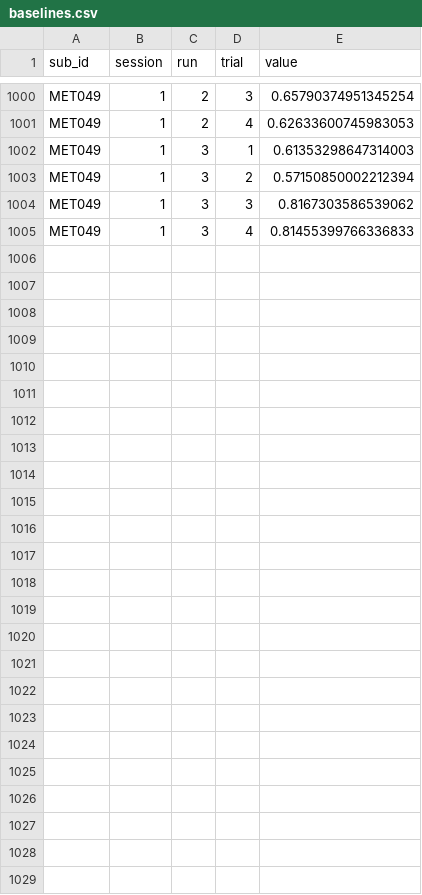
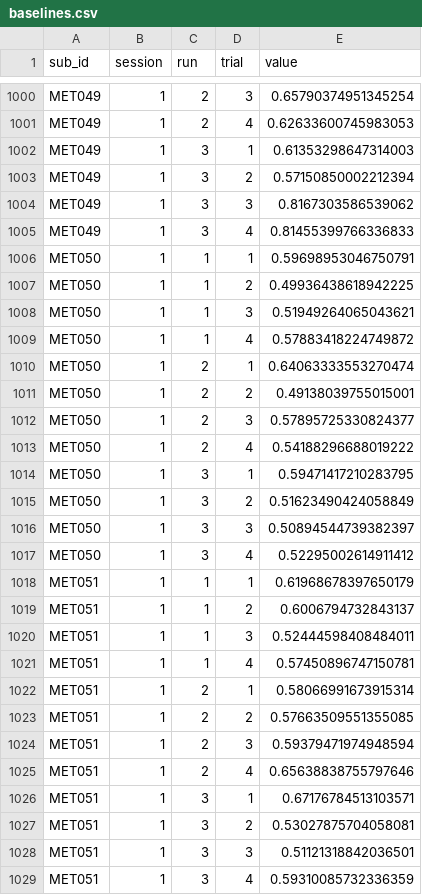
Before and after one commit to zevaz13/DataAnalysisGeneral, a CSV file: ssveps/files/baselines.csv, drawn as a sheet; only a part is shown, gaps mark what is left out; the diff covers the shown part only; the diff names each change by its address in the sheet, - before the commit and + after, or states it on an @@ line.

```diff
--- a/ssveps/files/baselines.csv
+++ b/ssveps/files/baselines.csv
+row 1006: MET050 | 1 | 1 | 1 | 0.59698953046750791
+row 1007: MET050 | 1 | 1 | 2 | 0.49936438618942225
+row 1008: MET050 | 1 | 1 | 3 | 0.51949264065043621
+row 1009: MET050 | 1 | 1 | 4 | 0.57883418224749872
+row 1010: MET050 | 1 | 2 | 1 | 0.64063333553270474
+row 1011: MET050 | 1 | 2 | 2 | 0.49138039755015001
+row 1012: MET050 | 1 | 2 | 3 | 0.57895725330824377
+row 1013: MET050 | 1 | 2 | 4 | 0.54188296688019222
+row 1014: MET050 | 1 | 3 | 1 | 0.59471417210283795
+row 1015: MET050 | 1 | 3 | 2 | 0.51623490424058849
+row 1016: MET050 | 1 | 3 | 3 | 0.50894544739382397
+row 1017: MET050 | 1 | 3 | 4 | 0.52295002614911412
+row 1018: MET051 | 1 | 1 | 1 | 0.61968678397650179
+row 1019: MET051 | 1 | 1 | 2 | 0.6006794732843137
+row 1020: MET051 | 1 | 1 | 3 | 0.52444598408484011
+row 1021: MET051 | 1 | 1 | 4 | 0.57450896747150781
+row 1022: MET051 | 1 | 2 | 1 | 0.58066991673915314
+row 1023: MET051 | 1 | 2 | 2 | 0.57663509551355085
+row 1024: MET051 | 1 | 2 | 3 | 0.59379471974948594
+row 1025: MET051 | 1 | 2 | 4 | 0.65638838755797646
+row 1026: MET051 | 1 | 3 | 1 | 0.67176784513103571
+row 1027: MET051 | 1 | 3 | 2 | 0.53027875704058081
+row 1028: MET051 | 1 | 3 | 3 | 0.51121318842036501
+row 1029: MET051 | 1 | 3 | 4 | 0.59310085732336359
```
Also changed, not shown: 5 edited cells elsewhere in this file, ssveps/files/group_troughs.csv, ssveps/files/metadata.csv, 44 other files.
